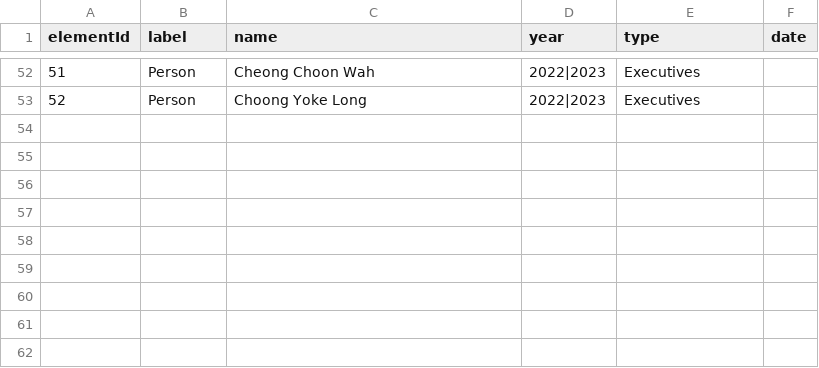
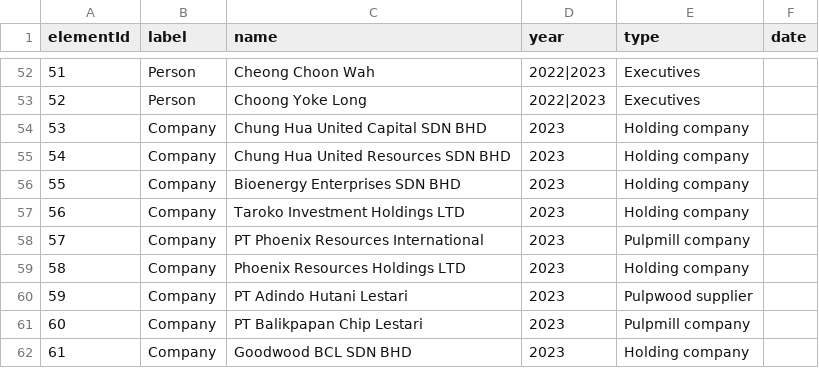
Before and after one commit to aegean8095/rumahkerumah, a CSV file: 02i2025n.csv, drawn as a sheet; only a part is shown, gaps mark what is left out; the diff names each change by its address in the sheet, - before the commit and + after, or states it on an @@ line.

Commit message:
Update 02i2025n.csv

```diff
--- a/02i2025n.csv
+++ b/02i2025n.csv
+row 54: 53 | Company | Chung Hua United Capital SDN BHD | 2023 | Holding company
+row 55: 54 | Company | Chung Hua United Resources SDN BHD | 2023 | Holding company
+row 56: 55 | Company | Bioenergy Enterprises SDN BHD | 2023 | Holding company
+row 57: 56 | Company | Taroko Investment Holdings LTD | 2023 | Holding company
+row 58: 57 | Company | PT Phoenix Resources International | 2023 | Pulpmill company
+row 59: 58 | Company | Phoenix Resources Holdings LTD | 2023 | Holding company
+row 60: 59 | Company | PT Adindo Hutani Lestari | 2023 | Pulpwood supplier
+row 61: 60 | Company | PT Balikpapan Chip Lestari | 2023 | Pulpmill company
+row 62: 61 | Company | Goodwood BCL SDN BHD | 2023 | Holding company
```
